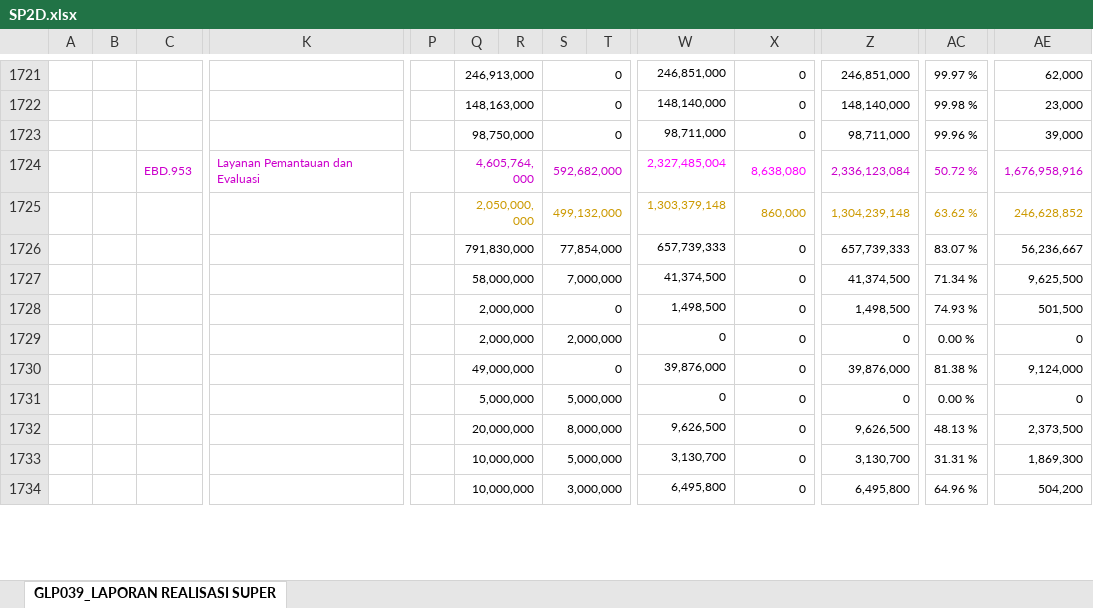
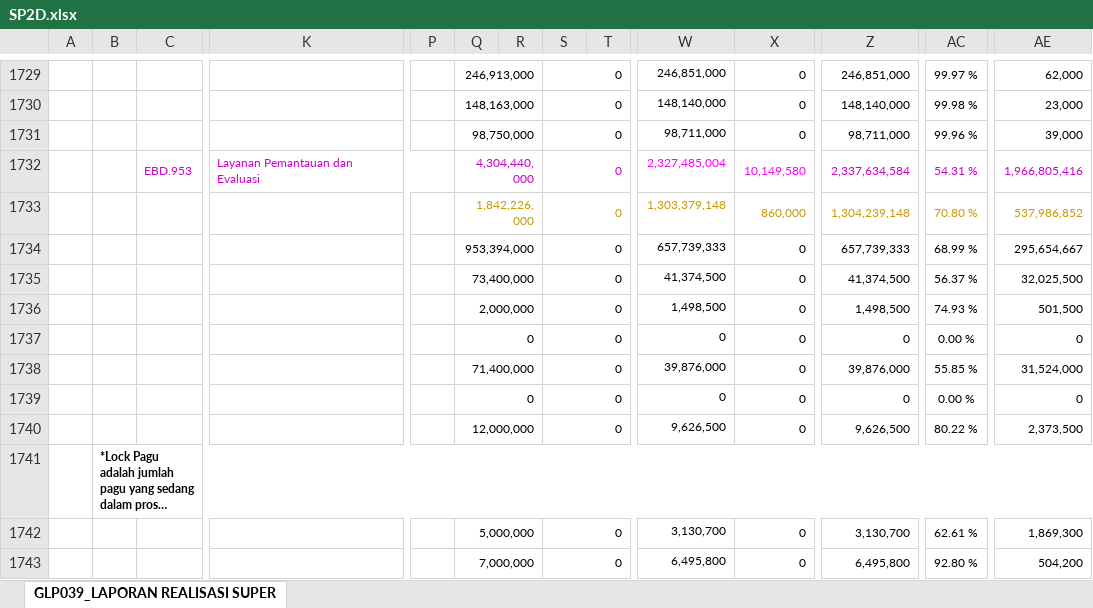
Before and after one commit to edimistiono/TA.2023, an Excel workbook: Database/SP2D.xlsx, sheet GLP039_LAPORAN REALISASI SUPER, drawn as a sheet; only a part is shown, gaps mark what is left out; long unchanged cells end in …; values as stored, in another font and other column widths than the file's, no borders; charts and pictures not drawn; removed rows and columns are numbered as before the commit, all else as after; rows hold the shown columns only; the diff covers the shown part only; the diff names each change by its address in the sheet, - before the commit and + after, or states it on an @@ line.

```diff
--- a/Database/SP2D.xlsx (sheet GLP039_LAPORAN REALISASI SUPER)
+++ b/Database/SP2D.xlsx (sheet GLP039_LAPORAN REALISASI SUPER)
-row 1724:  |  | EBD.953 | Layanan Pemantauan dan Evaluasi |  | 4,605,764,000 |  | 592,682,000 |  | 2,327,485,004 | 8,638,080 | 2,336,123,084 | 50.72 % | 1,676,958,916
+row 1732:  |  | EBD.953 | Layanan Pemantauan dan Evaluasi |  | 4,304,440,000 |  | 0 |  | 2,327,485,004 | 10,149,580 | 2,337,634,584 | 54.31 % | 1,966,805,416
-Q1733: 2,050,000,000
+Q1733: 1,842,226,000
-S1733: 499,132,000
+S1733: 0
-AC1733: 63.62 %
+AC1733: 70.80 %
-AE1733: 246,628,852
+AE1733: 537,986,852
-Q1734: 791,830,000
+Q1734: 953,394,000
-S1734: 77,854,000
+S1734: 0
-AC1734: 83.07 %
+AC1734: 68.99 %
-AE1734: 56,236,667
+AE1734: 295,654,667
-Q1735: 58,000,000
+Q1735: 73,400,000
-S1735: 7,000,000
+S1735: 0
-AC1735: 71.34 %
+AC1735: 56.37 %
-AE1735: 9,625,500
+AE1735: 32,025,500
-Q1737: 2,000,000
+Q1737: 0
-S1737: 2,000,000
+S1737: 0
-Q1738: 49,000,000
+Q1738: 71,400,000
-AC1738: 81.38 %
+AC1738: 55.85 %
-AE1738: 9,124,000
+AE1738: 31,524,000
-Q1739: 5,000,000
+Q1739: 0
-S1739: 5,000,000
+S1739: 0
-Q1740: 20,000,000
+Q1740: 12,000,000
-S1740: 8,000,000
+S1740: 0
-AC1740: 48.13 %
+AC1740: 80.22 %
@@ row 1740 moved to row 1741: *Lock Pagu adalah jumlah pagu yang sedan… @@
-Q1742: 10,000,000
+Q1742: 5,000,000
-S1742: 5,000,000
+S1742: 0
-AC1742: 31.31 %
+AC1742: 62.61 %
-Q1743: 10,000,000
+Q1743: 7,000,000
-S1743: 3,000,000
+S1743: 0
-AC1743: 64.96 %
+AC1743: 92.80 %
```
Also changed, not shown: 37 added rows, 23 removed rows, 83 moved rows and 1166 edited cells elsewhere in this sheet, Database/MONITORING DETAIL TRANSAKSI FA 16 SEGMEN VERSI SP2D.xlsx, 1 other file.
